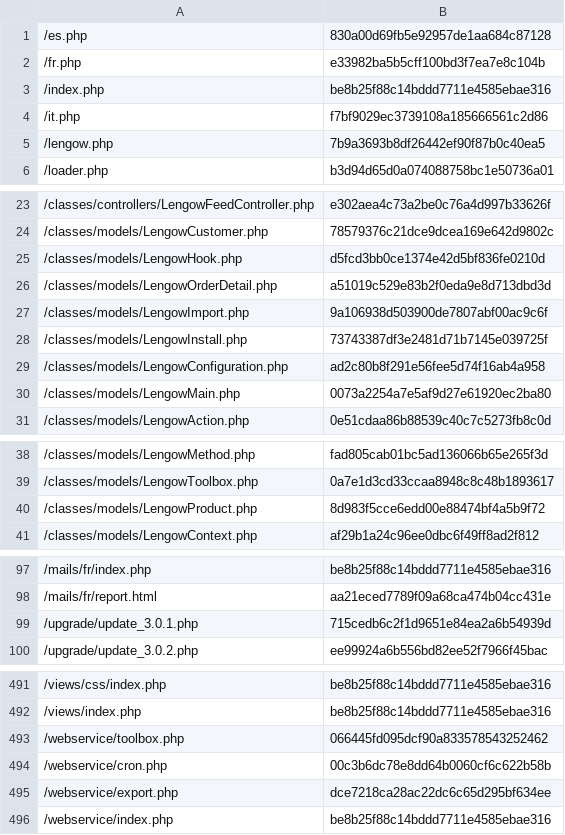
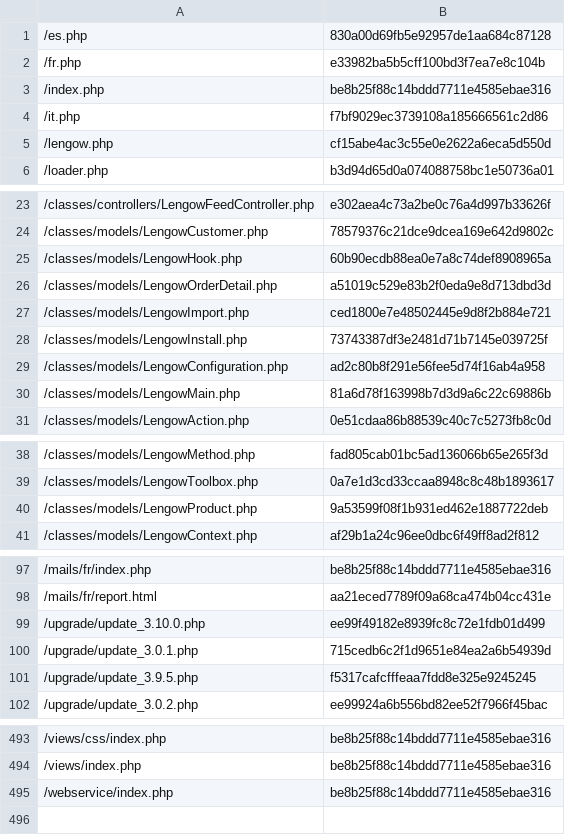
Before and after one commit to lengow/plugin-prestashop, a CSV file: config/checkmd5.csv, drawn as a sheet; only a part is shown, gaps mark what is left out; the diff covers the shown part only.

Commit message:
remove webservice folder, use only front controllers

```diff
--- a/config/checkmd5.csv
+++ b/config/checkmd5.csv
@@ -4,3 +4,3 @@
 /it.php|f7bf9029ec3739108a185666561c2d86
-/lengow.php|7b9a3693b8df26442ef90f87b0c40ea5
+/lengow.php|cf15abe4ac3c55e0e2622a6eca5d550d
 /loader.php|b3d94d65d0a074088758bc1e50736a01
@@ -24,8 +24,8 @@
 /classes/models/LengowCustomer.php|78579376c21dce9dcea169e642d9802c
-/classes/models/LengowHook.php|d5fcd3bb0ce1374e42d5bf836fe0210d
+/classes/models/LengowHook.php|60b90ecdb88ea0e7a8c74def8908965a
 /classes/models/LengowOrderDetail.php|a51019c529e83b2f0eda9e8d713dbd3d
-/classes/models/LengowImport.php|9a106938d503900de7807abf00ac9c6f
+/classes/models/LengowImport.php|ced1800e7e48502445e9d8f2b884e721
 /classes/models/LengowInstall.php|73743387df3e2481d71b7145e039725f
 /classes/models/LengowConfiguration.php|ad2c80b8f291e56fee5d74f16ab4a958
-/classes/models/LengowMain.php|0073a2254a7e5af9d27e61920ec2ba80
+/classes/models/LengowMain.php|81a6d78f163998b7d3d9a6c22c69886b
 /classes/models/LengowAction.php|0e51cdaa86b88539c40c7c5273fb8c0d
@@ -39,3 +39,3 @@
 /classes/models/LengowToolbox.php|0a7e1d3cd33ccaa8948c8c48b1893617
-/classes/models/LengowProduct.php|8d983f5cce6edd00e88474bf4a5b9f72
+/classes/models/LengowProduct.php|9a53599f08f1b931ed462e1887722deb
 /classes/models/LengowContext.php|af29b1a24c96ee0dbc6f49ff8ad2f812
@@ -98,3 +98,5 @@
 /mails/fr/report.html|aa21eced7789f09a68ca474b04cc431e
+/upgrade/update_3.10.0.php|ee99f49182e8939fc8c72e1fdb01d499
 /upgrade/update_3.0.1.php|715cedb6c2f1d9651e84ea2a6b54939d
+/upgrade/update_3.9.5.php|f5317cafcfffeaa7fdd8e325e9245245
 /upgrade/update_3.0.2.php|ee99924a6b556bd82ee52f7966f45bac
@@ -492,5 +494,2 @@
 /views/index.php|be8b25f88c14bddd7711e4585ebae316
-/webservice/toolbox.php|066445fd095dcf90a833578543252462
-/webservice/cron.php|00c3b6dc78e8dd64b0060cf6c622b58b
-/webservice/export.php|dce7218ca28ac22dc6c65d295bf634ee
 /webservice/index.php|be8b25f88c14bddd7711e4585ebae316
```
Also changed, not shown: 3 edited cells elsewhere in this file, 11 other files.
